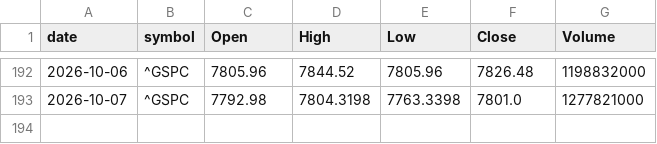
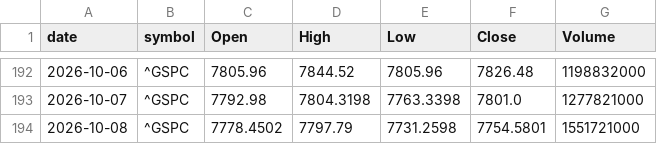
Before and after one commit to meet-minimalist/paper-trader, a CSV file: data/benchmark_us/2026.csv, drawn as a sheet; only a part is shown, gaps mark what is left out.

```diff
--- a/data/benchmark_us/2026.csv
+++ b/data/benchmark_us/2026.csv
@@ -193 +193,2 @@ date,symbol,Open,High,Low,Close,Volume
 2026-10-07,^GSPC,7792.98,7804.3198,7763.3398,7801.0,1277821000
+2026-10-08,^GSPC,7778.4502,7797.79,7731.2598,7754.5801,1551721000
```
Also changed, not shown: data/benchmark_in/2026.csv, 26 other files.
